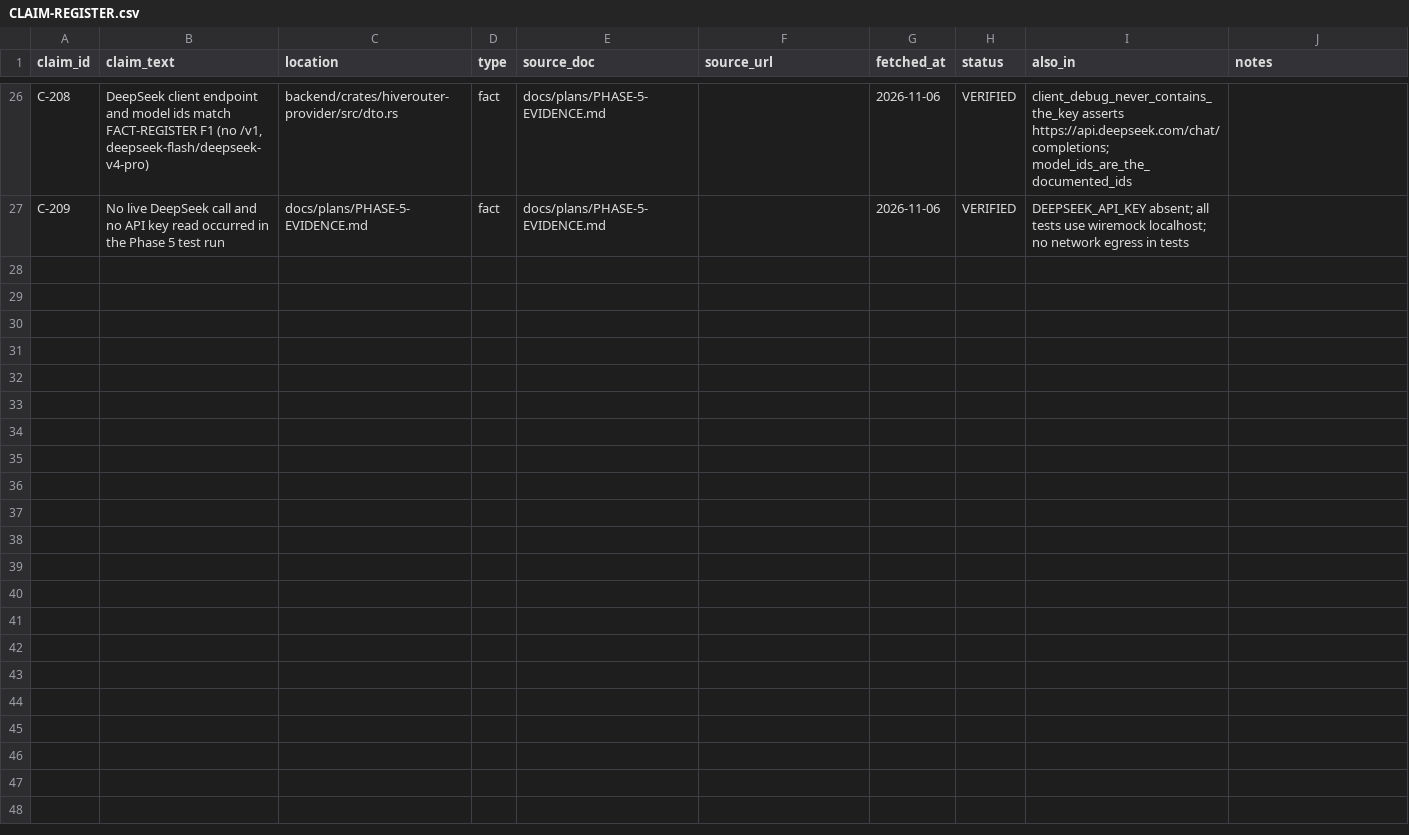
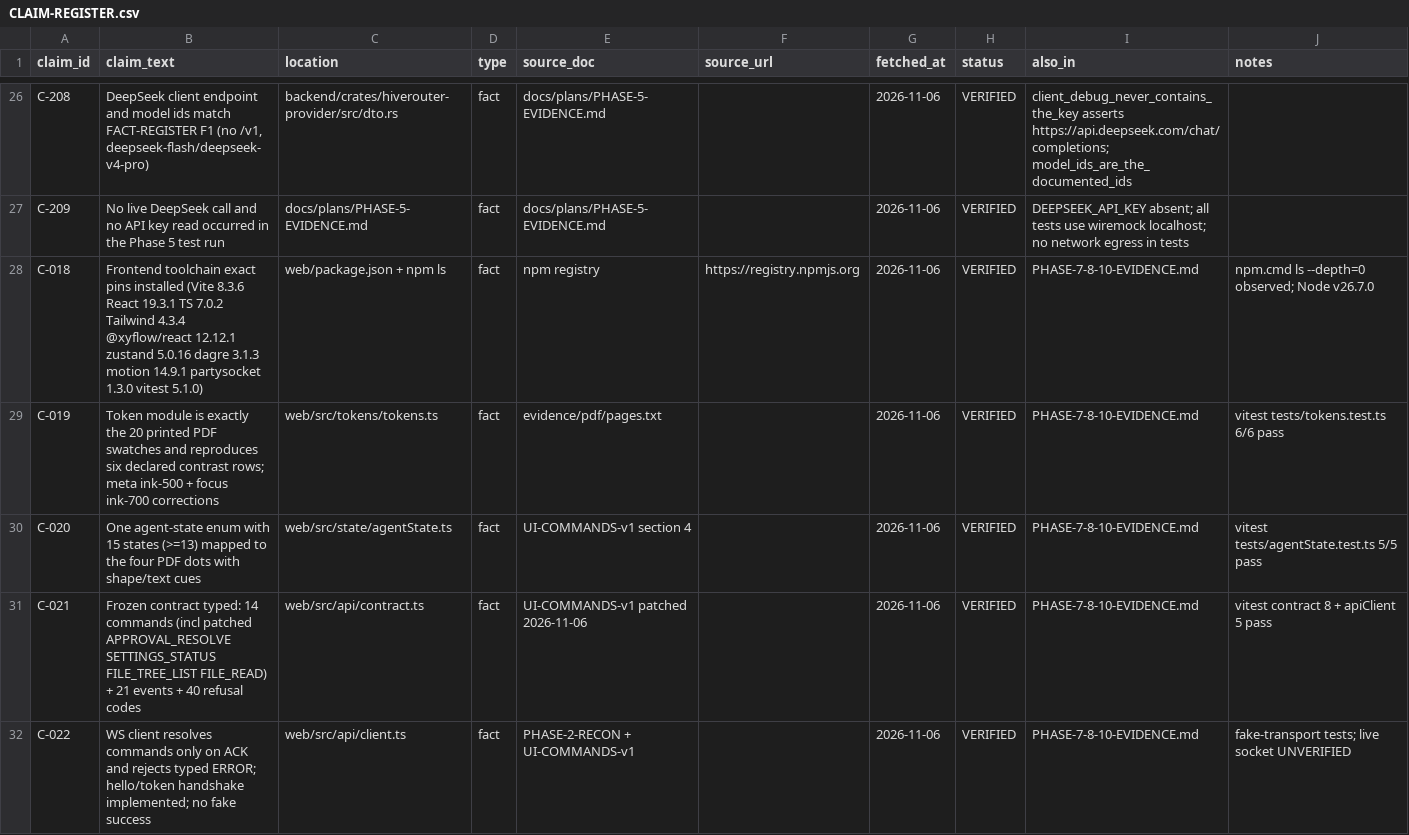
Before and after one commit to RodneyDanger1/HIVEMINDPRESERVE, a CSV file: docs/claims/CLAIM-REGISTER.csv, drawn as a sheet; only a part is shown, gaps mark what is left out; the diff covers the shown part only.

Commit message:
feat(frontend): 28-surface HiveMind UI on frozen hiverouter.v1 contract

```diff
--- a/docs/claims/CLAIM-REGISTER.csv
+++ b/docs/claims/CLAIM-REGISTER.csv
@@ -27 +27,6 @@ C-208,"DeepSeek client endpoint and model ids match FACT-REGISTER F1 (no /v1, de
 C-209,"No live DeepSeek call and no API key read occurred in the Phase 5 test run","docs/plans/PHASE-5-EVIDENCE.md","fact","docs/plans/PHASE-5-EVIDENCE.md",,2026-11-06,VERIFIED,"DEEPSEEK_API_KEY absent; all tests use wiremock localhost; no network egress in tests"
+C-018,"Frontend toolchain exact pins installed (Vite 8.3.6 React 19.3.1 TS 7.0.2 Tailwind 4.3.4 @xyflow/react 12.12.1 zustand 5.0.16 dagre 3.1.3 motion 14.9.1 partysocket 1.3.0 vitest 5.1.0)",web/package.json + npm ls,fact,npm registry,https://registry.npmjs.org,2026-11-06,VERIFIED,PHASE-7-8-10-EVIDENCE.md,"npm.cmd ls --depth=0 observed; Node v26.7.0"
+C-019,"Token module is exactly the 20 printed PDF swatches and reproduces six declared contrast rows; meta ink-500 + focus ink-700 corrections",web/src/tokens/tokens.ts,fact,evidence/pdf/pages.txt,,2026-11-06,VERIFIED,PHASE-7-8-10-EVIDENCE.md,"vitest tests/tokens.test.ts 6/6 pass"
+C-020,"One agent-state enum with 15 states (>=13) mapped to the four PDF dots with shape/text cues",web/src/state/agentState.ts,fact,UI-COMMANDS-v1 section 4,,2026-11-06,VERIFIED,PHASE-7-8-10-EVIDENCE.md,"vitest tests/agentState.test.ts 5/5 pass"
+C-021,"Frozen contract typed: 14 commands (incl patched APPROVAL_RESOLVE SETTINGS_STATUS FILE_TREE_LIST FILE_READ) + 21 events + 40 refusal codes",web/src/api/contract.ts,fact,UI-COMMANDS-v1 patched 2026-11-06,,2026-11-06,VERIFIED,PHASE-7-8-10-EVIDENCE.md,"vitest contract 8 + apiClient 5 pass"
+C-022,"WS client resolves commands only on ACK and rejects typed ERROR; hello/token handshake implemented; no fake success",web/src/api/client.ts,fact,PHASE-2-RECON + UI-COMMANDS-v1,,2026-11-06,VERIFIED,PHASE-7-8-10-EVIDENCE.md,"fake-transport tests; live socket UNVERIFIED"
```
Also changed, not shown: 4 added rows elsewhere in this file, 16 other files.
